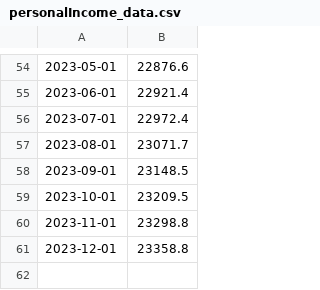
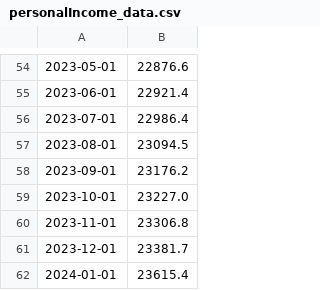
Before and after one commit to aapcssasha/Driver, a CSV file: data/personalIncome_data.csv, drawn as a sheet; only a part is shown, gaps mark what is left out.

```diff
--- a/data/personalIncome_data.csv
+++ b/data/personalIncome_data.csv
@@ -55,7 +55,8 @@
 2023-06-01,22921.4
-2023-07-01,22972.4
-2023-08-01,23071.7
-2023-09-01,23148.5
-2023-10-01,23209.5
-2023-11-01,23298.8
-2023-12-01,23358.8
+2023-07-01,22986.4
+2023-08-01,23094.5
+2023-09-01,23176.2
+2023-10-01,23227.0
+2023-11-01,23306.8
+2023-12-01,23381.7
+2024-01-01,23615.4
```
Also changed, not shown: data/savingRate_data.csv, data/vix_data.csv, 3 other files.
